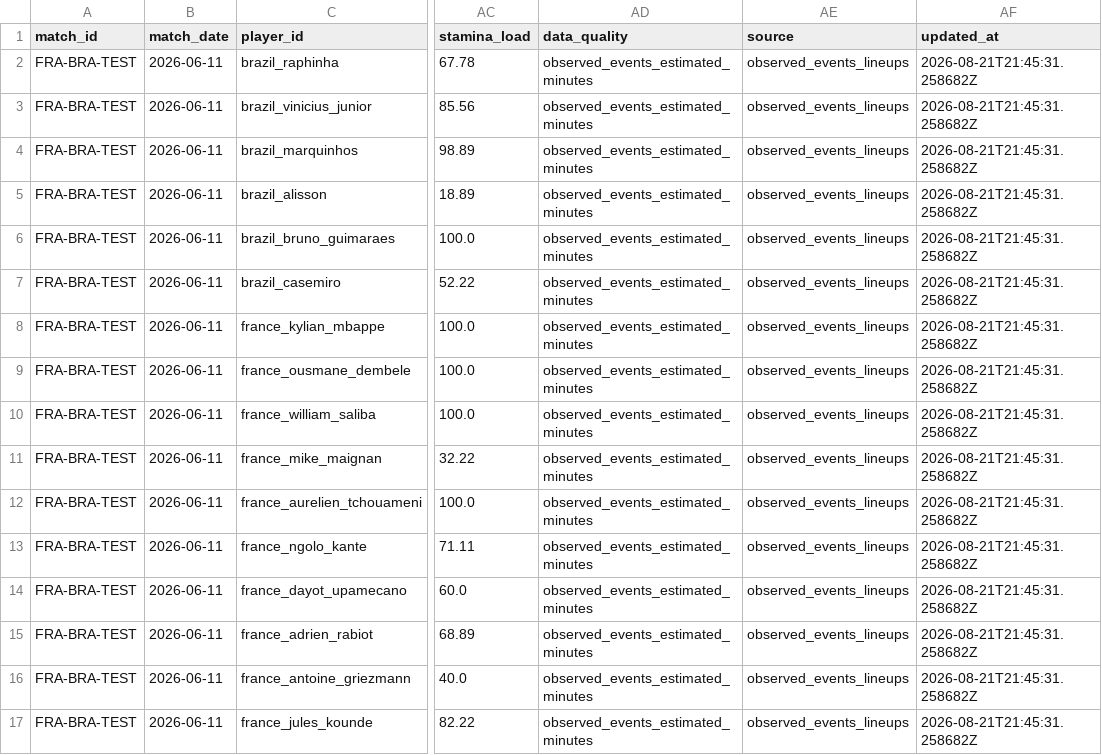
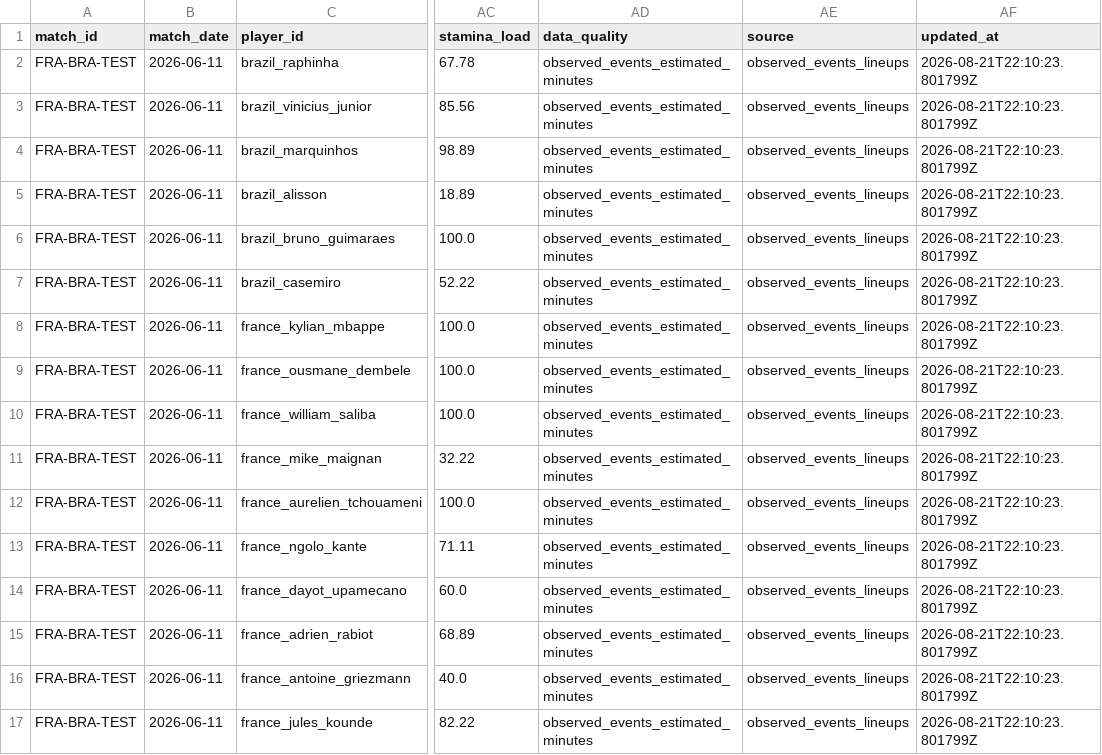
Before and after one commit to KaiwenMo1/worldcup2026, a CSV file: data/derived/player_postmatch_signals.csv, drawn as a sheet; only a part is shown, gaps mark what is left out; the diff names each change by its address in the sheet, - before the commit and + after, or states it on an @@ line.

```diff
--- a/data/derived/player_postmatch_signals.csv
+++ b/data/derived/player_postmatch_signals.csv
-AF2:AF17 (updated_at): 2026-08-21T21:45:31.258682Z
+AF2:AF17 (updated_at): 2026-08-21T22:10:23.801799Z
```
Also changed, not shown: data/derived/formation_prediction_signals.csv, data/derived/manager_match_observations.csv, 14 other files.
